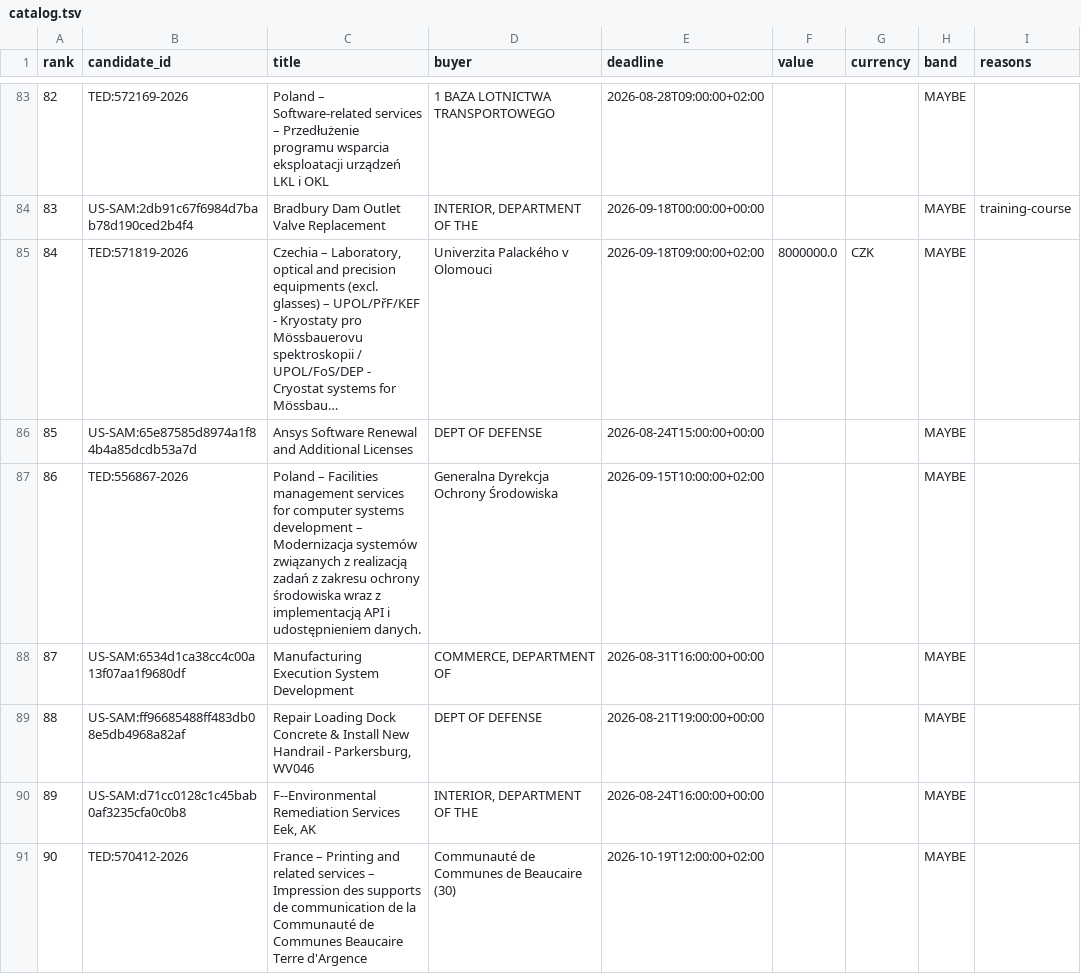
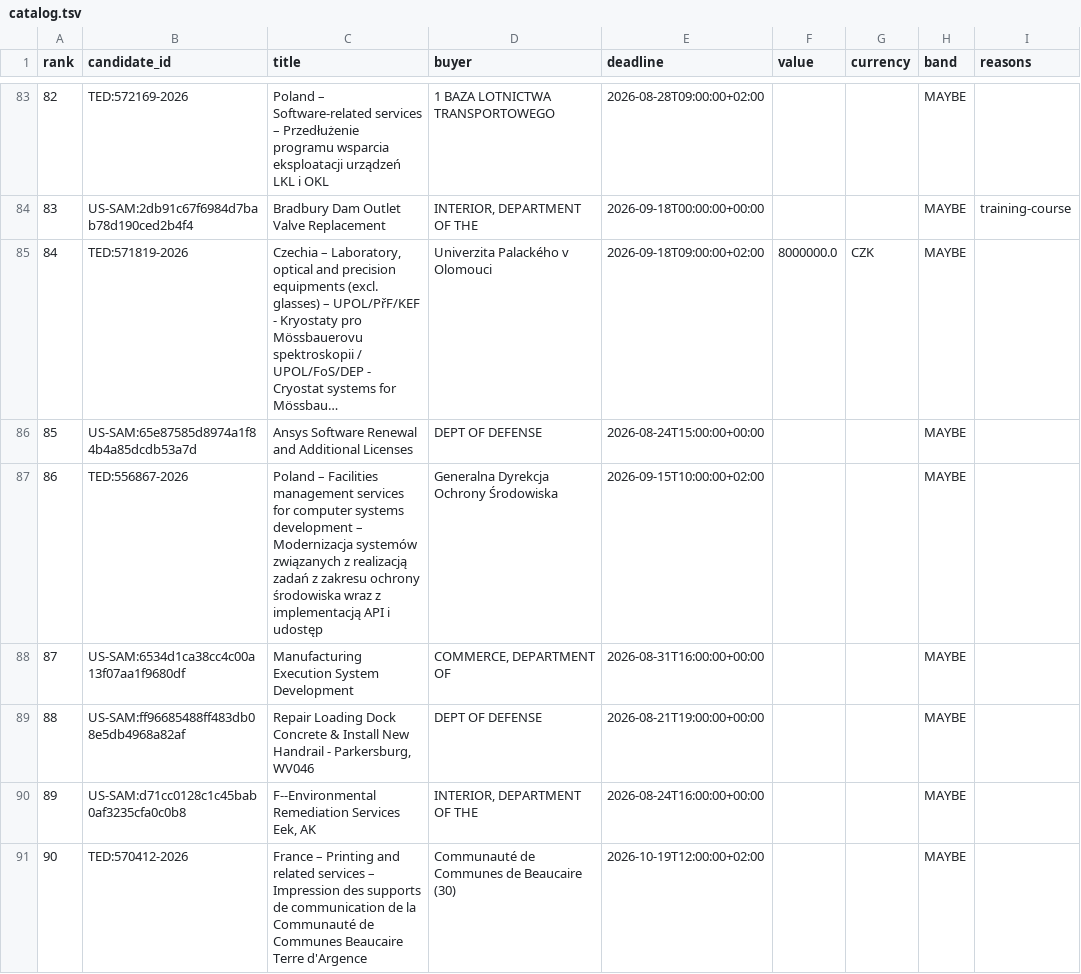
Before and after one commit to spmbiz/tender-engine, a TSV file: control/gpt_gate_stress_batches/catalog.tsv, drawn as a sheet; only a part is shown, gaps mark what is left out; long unchanged cells end in …; the diff covers the shown part only; the diff names each change by its address in the sheet, - before the commit and + after, or states it on an @@ line.

Commit message:
stress: persist gate catalogs 32159035611

```diff
--- a/control/gpt_gate_stress_batches/catalog.tsv
+++ b/control/gpt_gate_stress_batches/catalog.tsv
-C87 (title): …API i udostępnieniem danych.
+C87 (title): …API i udostęp
```
Also changed, not shown: 9 removed rows and 48 edited cells elsewhere in this file, 1 other file.
